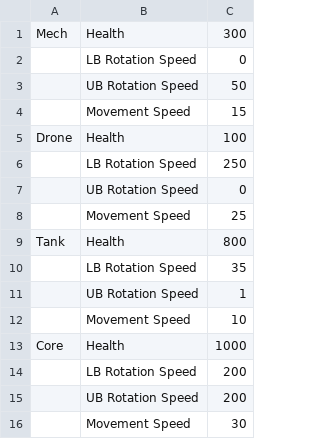
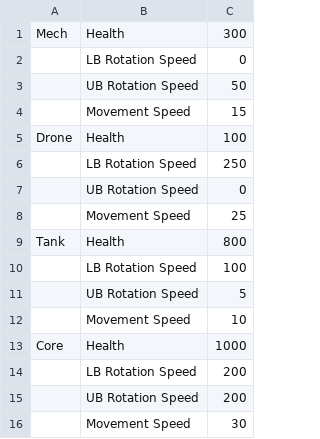
Before and after one commit to Gahzi/ZeroMark, a CSV file: Assets/Resources/PlayerTypeData.csv, drawn as a sheet.

```diff
--- a/Assets/Resources/PlayerTypeData.csv
+++ b/Assets/Resources/PlayerTypeData.csv
@@ -9,4 +9,4 @@ Drone,Health,100
 Tank,Health,800
-,LB Rotation Speed,35
-,UB Rotation Speed,1
+,LB Rotation Speed,100
+,UB Rotation Speed,5
 ,Movement Speed,10
```
Also changed, not shown: DEVBUILD_Data/PlayerTypeData.csv, 21 other files.
